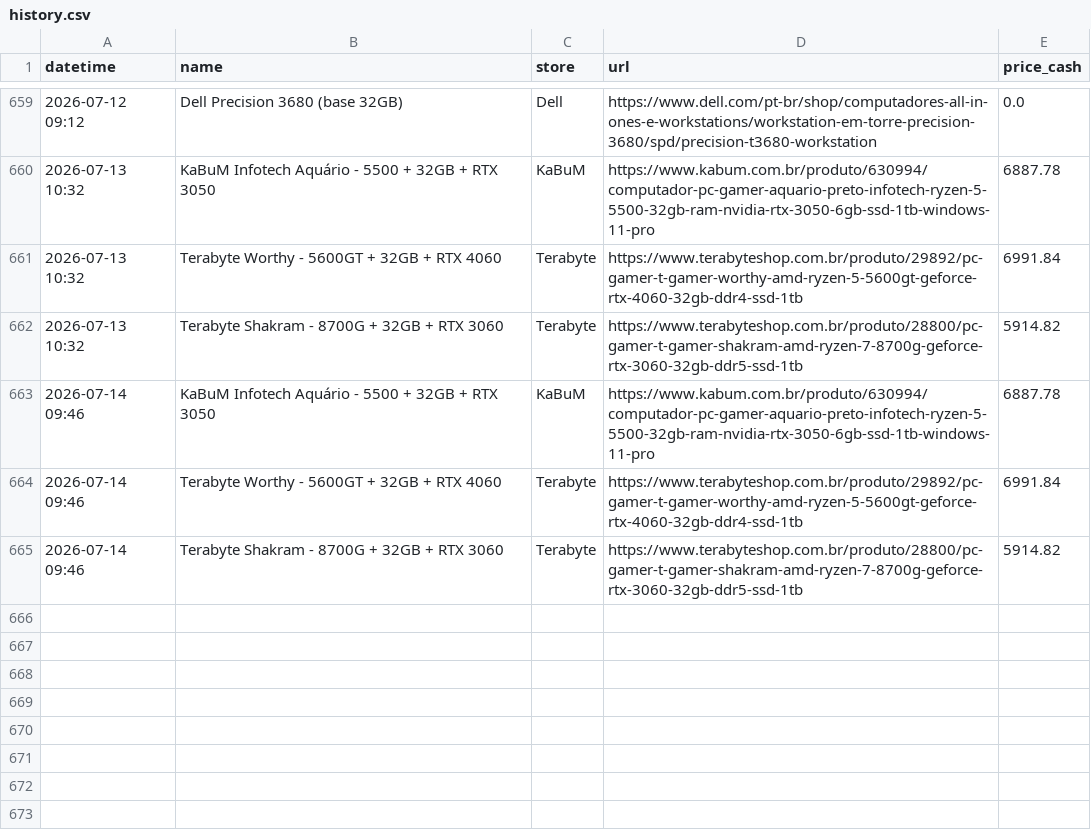
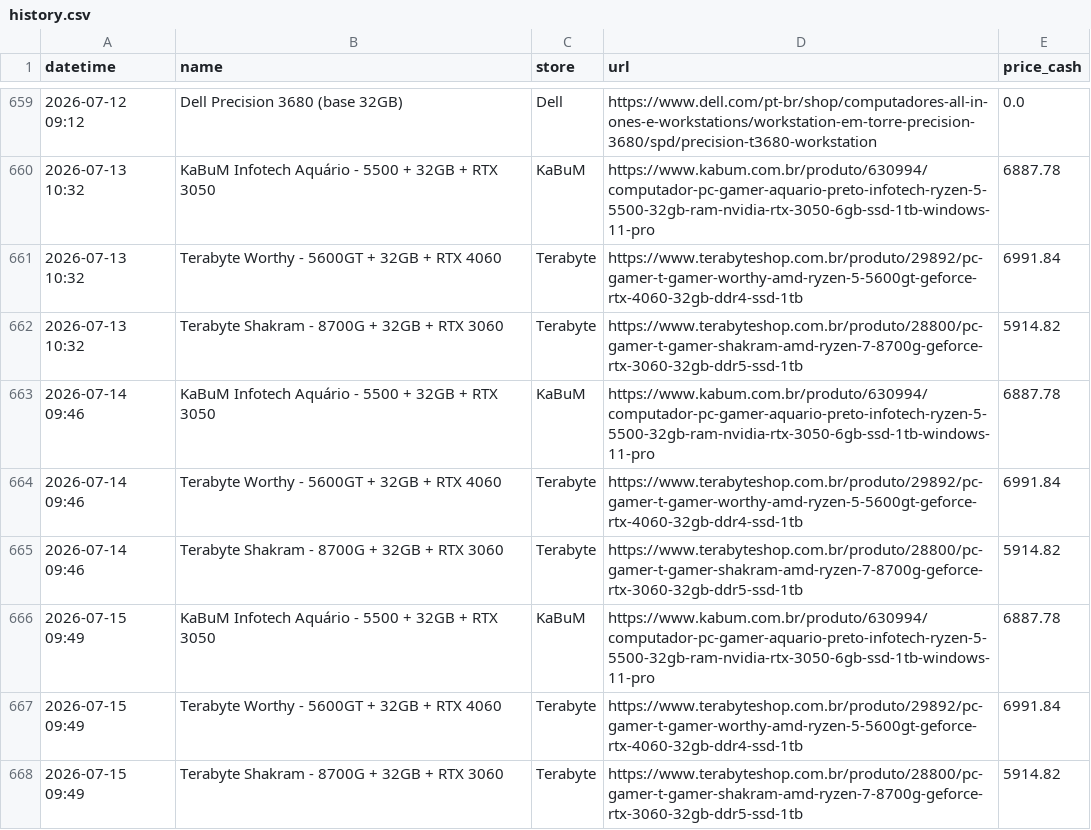
Before and after one commit to andrerferrer/pricebot, a CSV file: history.csv, drawn as a sheet; only a part is shown, gaps mark what is left out; the diff names each change by its address in the sheet, - before the commit and + after, or states it on an @@ line.

Commit message:
update history 2026-07-15 12:49:30

```diff
--- a/history.csv
+++ b/history.csv
+row 666: 2026-07-15 09:49 | KaBuM Infotech Aquário - 5500 + 32GB + RTX 3050 | KaBuM | https://www.kabum.com.br/produto/630994/computador-pc-gamer-aquario-preto-infotech-ryzen-5-5500-32gb-ram-nvidia-rtx-3050-6gb-ssd-1tb-windows-11-pro | 6887.78
+row 667: 2026-07-15 09:49 | Terabyte Worthy - 5600GT + 32GB + RTX 4060 | Terabyte | https://www.terabyteshop.com.br/produto/29892/pc-gamer-t-gamer-worthy-amd-ryzen-5-5600gt-geforce-rtx-4060-32gb-ddr4-ssd-1tb | 6991.84
+row 668: 2026-07-15 09:49 | Terabyte Shakram - 8700G + 32GB + RTX 3060 | Terabyte | https://www.terabyteshop.com.br/produto/28800/pc-gamer-t-gamer-shakram-amd-ryzen-7-8700g-geforce-rtx-3060-32gb-ddr5-ssd-1tb | 5914.82
```
